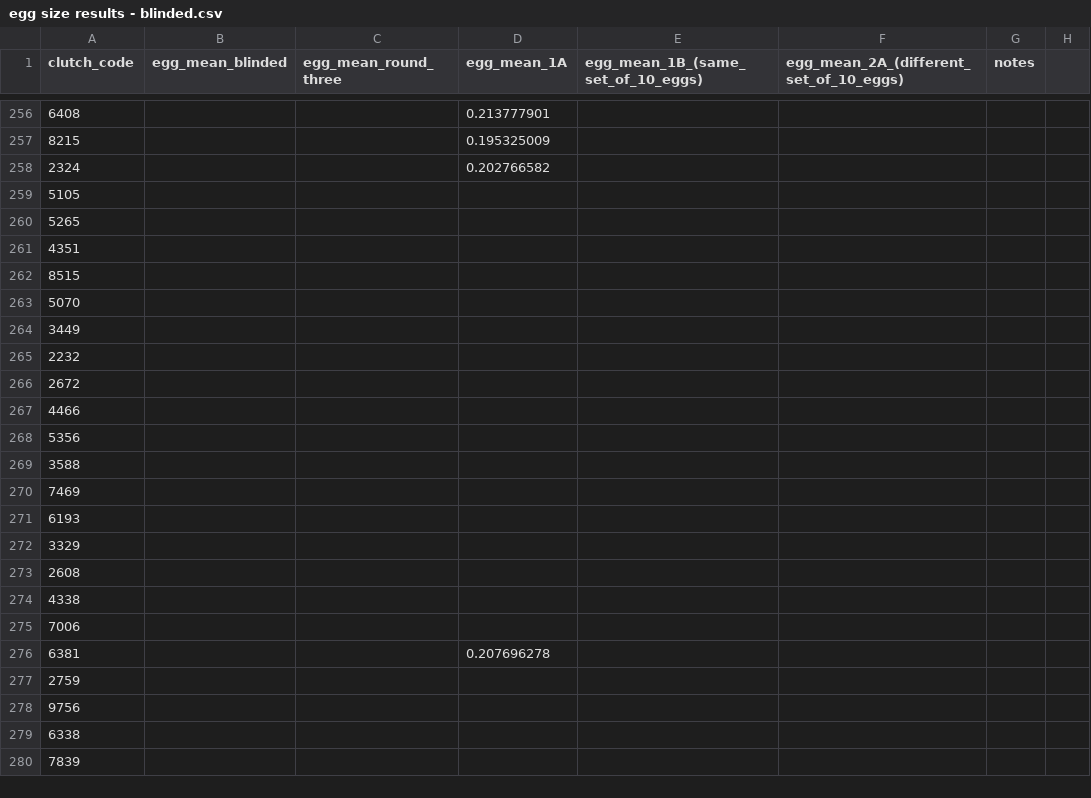
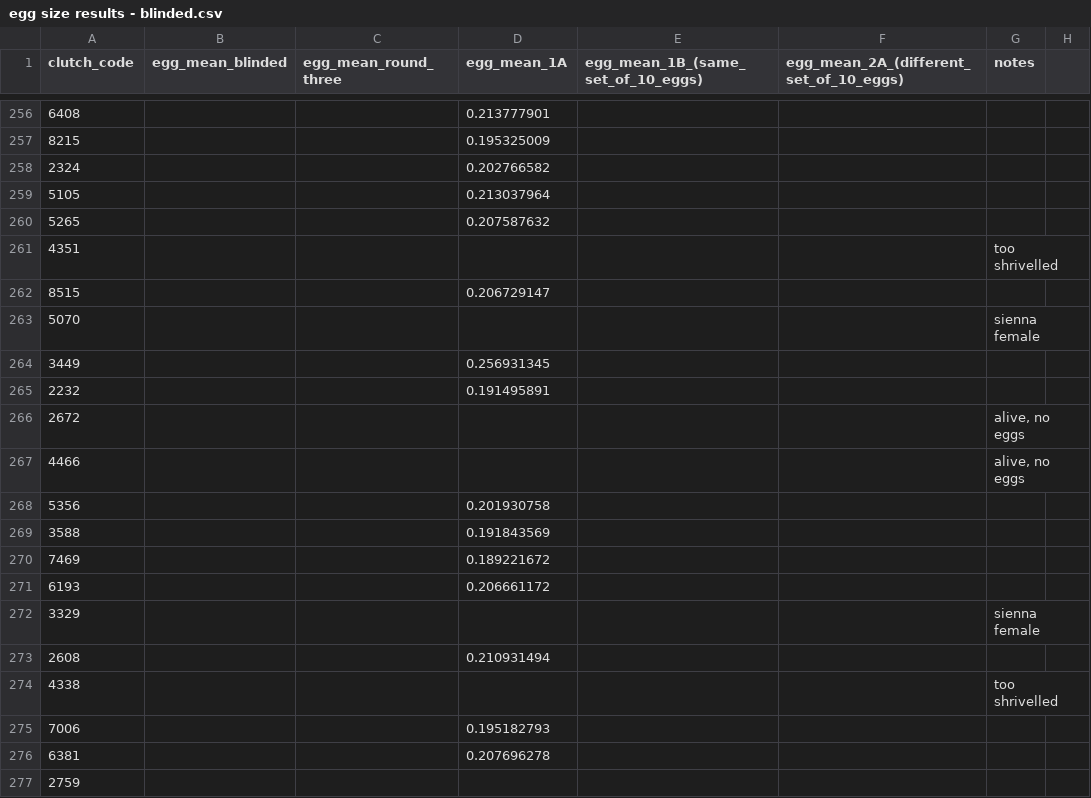
Before and after one commit to hannahglendell/MbiolProject, a CSV file: data/egg size results - blinded.csv, drawn as a sheet; only a part is shown, gaps mark what is left out; the shorter side is filled out with more unchanged rows; the diff covers the shown part only.

```diff
--- a/data/egg size results - blinded.csv
+++ b/data/egg size results - blinded.csv
@@ -258,19 +258,19 @@
 2324,,,0.202766582,,,,
-5105,,,,,,,
-5265,,,,,,,
-4351,,,,,,,
-8515,,,,,,,
-5070,,,,,,,
-3449,,,,,,,
-2232,,,,,,,
-2672,,,,,,,
-4466,,,,,,,
-5356,,,,,,,
-3588,,,,,,,
-7469,,,,,,,
-6193,,,,,,,
-3329,,,,,,,
-2608,,,,,,,
-4338,,,,,,,
-7006,,,,,,,
+5105,,,0.213037964,,,,
+5265,,,0.207587632,,,,
+4351,,,,,,too shrivelled,
+8515,,,0.206729147,,,,
+5070,,,,,,sienna female,
+3449,,,0.256931345,,,,
+2232,,,0.191495891,,,,
+2672,,,,,,"alive, no eggs",
+4466,,,,,,"alive, no eggs",
+5356,,,0.201930758,,,,
+3588,,,0.191843569,,,,
+7469,,,0.189221672,,,,
+6193,,,0.206661172,,,,
+3329,,,,,,sienna female,
+2608,,,0.210931494,,,,
+4338,,,,,,too shrivelled,
+7006,,,0.195182793,,,,
 6381,,,0.207696278,,,,
```
Also changed, not shown: 18 edited cells elsewhere in this file.
